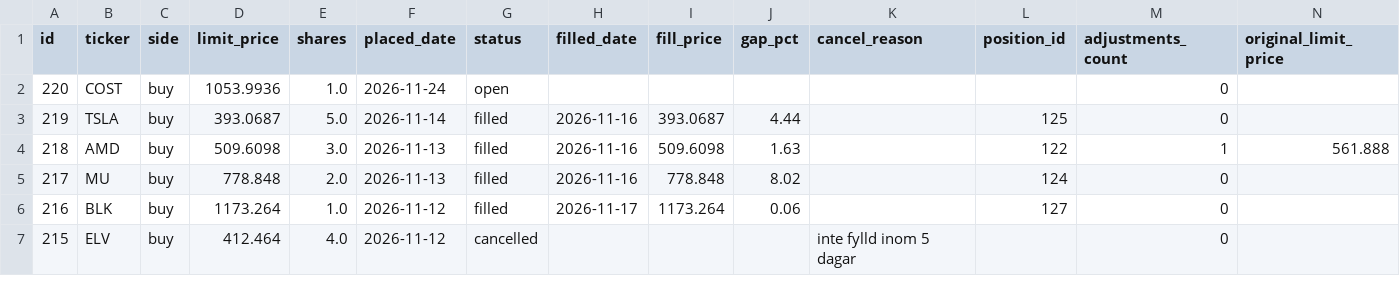
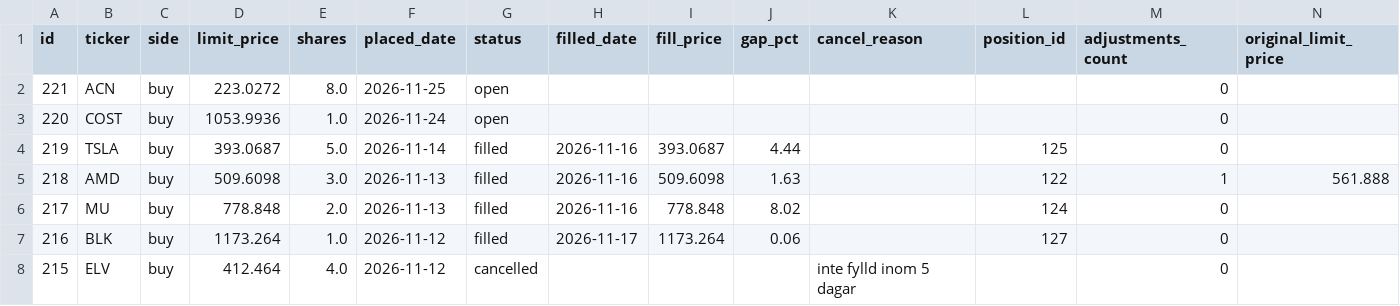
Before and after one commit to benjaminneilan16/small-cap, a CSV file: reports/orders_us.csv, drawn as a sheet; only a part is shown.

```diff
--- a/reports/orders_us.csv
+++ b/reports/orders_us.csv
@@ -1,2 +1,3 @@
 id,ticker,side,limit_price,shares,placed_date,status,filled_date,fill_price,gap_pct,cancel_reason,position_id,adjustments_count,original_limit_price
+221,ACN,buy,223.0272,8.0,2026-11-25,open,,,,,,0,
 220,COST,buy,1053.9936,1.0,2026-11-24,open,,,,,,0,
```
Also changed, not shown: reports/positions_us.csv, 3 other files.
